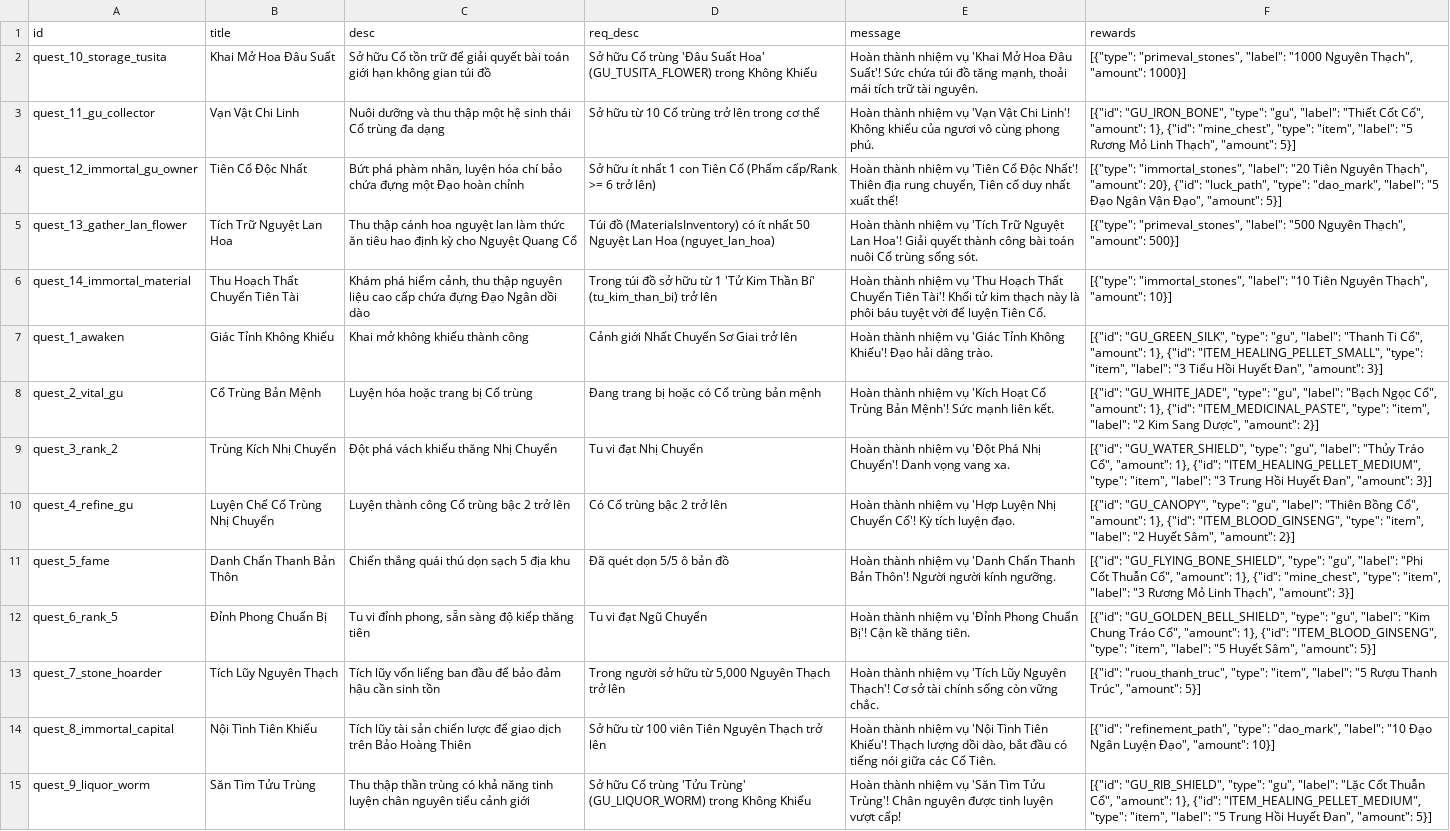
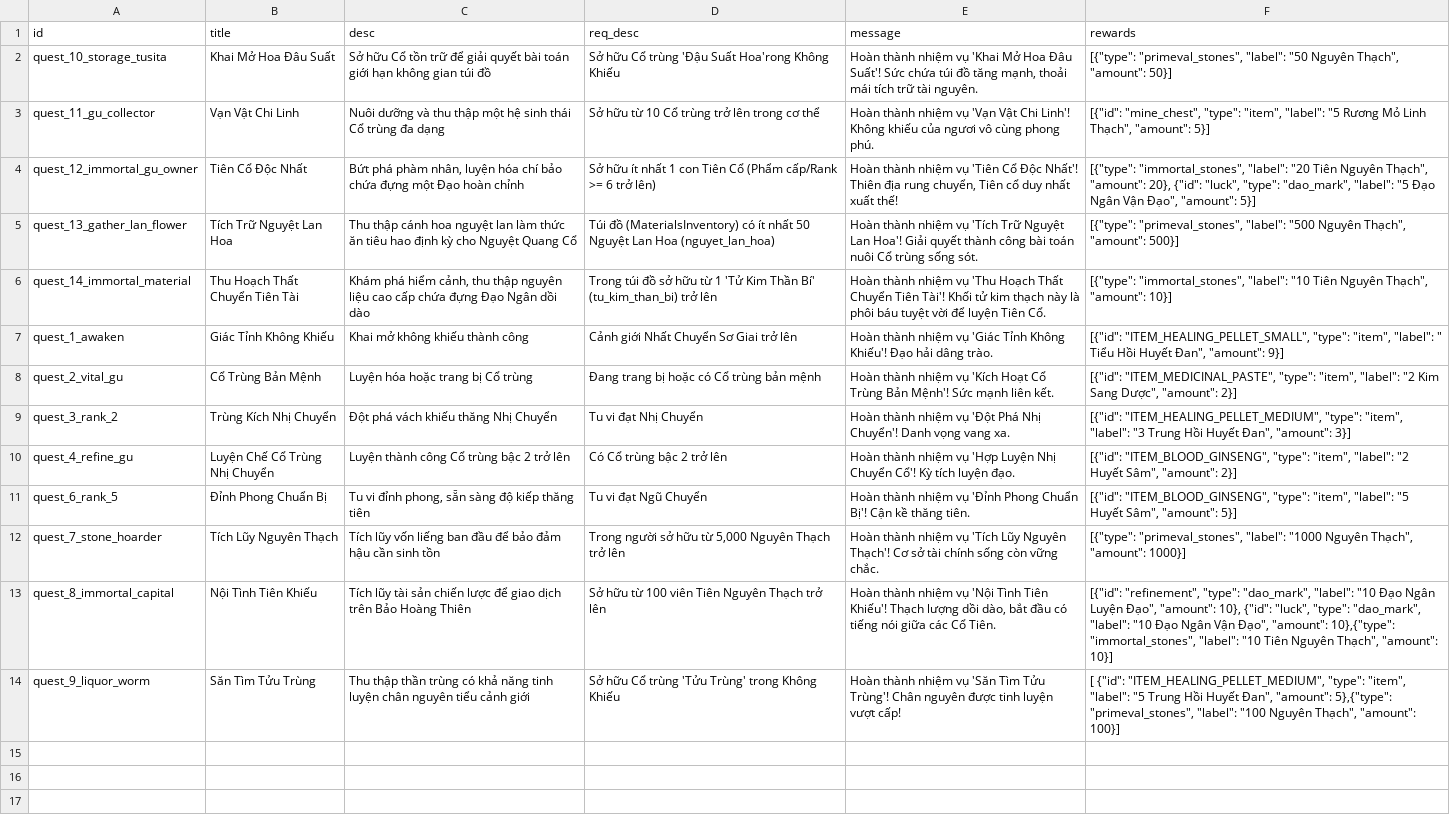
Before and after one commit to VipPro67/GuWorld, a CSV file: backend/cmd/server/data/Quest.csv, drawn as a sheet; removed rows and columns are numbered as before the commit, all else as after; the diff names each change by its address in the sheet, - before the commit and + after, or states it on an @@ line.

```diff
--- a/backend/cmd/server/data/Quest.csv
+++ b/backend/cmd/server/data/Quest.csv
-D2 (req_desc): …Cổ trùng 'Đâu Suất Hoa' (GU_TUSITA_FLOWER) trong Không Khiếu
+D2 (req_desc): …Cổ trùng 'Đậu Suất Hoa'rong Không Khiếu
-F2 (rewards): …"primeval_stones", "label": "1000 Nguyên Thạch", "amount": 1000}]
+F2 (rewards): …"primeval_stones", "label": "50 Nguyên Thạch", "amount": 50}]
-F3 (rewards): [{"id": "GU_IRON_BONE", "type": "gu", "label": "Thiết Cốt Cổ", "amount": 1}, {"id": "mine_chest", "type":…
+F3 (rewards): [{"id": "mine_chest", "type":…
-F4 (rewards): …20}, {"id": "luck_path", "type": "dao_mark",…
+F4 (rewards): …20}, {"id": "luck", "type": "dao_mark",…
-F7 (rewards): [{"id": "GU_GREEN_SILK", "type": "gu", "label": "Thanh Ti Cổ", "amount": 1}, {"id": "ITEM_HEALING_PELLET_SMALL", "type": "item", "label": "3 Tiểu Hồi Huyết Đan", "amount": 3}]
+F7 (rewards): [{"id": "ITEM_HEALING_PELLET_SMALL", "type": "item", "label": " Tiểu Hồi Huyết Đan", "amount": 9}]
-F8 (rewards): [{"id": "GU_WHITE_JADE", "type": "gu", "label": "Bạch Ngọc Cổ", "amount": 1}, {"id": "ITEM_MEDICINAL_PASTE", "type":…
+F8 (rewards): [{"id": "ITEM_MEDICINAL_PASTE", "type":…
-F9 (rewards): [{"id": "GU_WATER_SHIELD", "type": "gu", "label": "Thủy Tráo Cổ", "amount": 1}, {"id": "ITEM_HEALING_PELLET_MEDIUM", "type":…
+F9 (rewards): [{"id": "ITEM_HEALING_PELLET_MEDIUM", "type":…
-F10 (rewards): [{"id": "GU_CANOPY", "type": "gu", "label": "Thiên Bồng Cổ", "amount": 1}, {"id": "ITEM_BLOOD_GINSENG", "type":…
+F10 (rewards): [{"id": "ITEM_BLOOD_GINSENG", "type":…
-row 11: quest_5_fame | Danh Chấn Thanh Bản Thôn | Chiến thắng quái thú dọn sạch 5 địa khu | Đã quét dọn 5/5 ô bản đồ | Hoàn thành nhiệm vụ 'Danh Chấn Thanh Bản Thôn'! Người người kính ngưỡng. | [{"id": "GU_FLYING_BONE_SHIELD", "type": "gu", "label": "Phi Cốt Thuẫn Cổ", "amount": 1}, {"id": "mine_chest", "type": "item", "label": "3 Rương Mỏ Linh Thạch", "amount": 3}]
-F11 (rewards): [{"id": "GU_GOLDEN_BELL_SHIELD", "type": "gu", "label": "Kim Chung Tráo Cổ", "amount": 1}, {"id": "ITEM_BLOOD_GINSENG", "type":…
+F11 (rewards): [{"id": "ITEM_BLOOD_GINSENG", "type":…
-F12 (rewards): [{"id": "ruou_thanh_truc", "type": "item", "label": "5 Rượu Thanh Trúc", "amount": 5}]
+F12 (rewards): [{"type": "primeval_stones", "label": "1000 Nguyên Thạch", "amount": 1000}]
-F13 (rewards): [{"id": "refinement_path", "type": "dao_mark", "label": "10 Đạo Ngân Luyện Đạo", "amount": 10}]
+F13 (rewards): [{"id": "refinement", "type": "dao_mark", "label": "10 Đạo Ngân Luyện Đạo", "amount": 10}, {"id": "luck", "type": "dao_mark", "label": "10 Đạo Ngân Vận Đạo", "amount": 10},{"type": "immortal_stones", "label": "10 Tiên Nguyên Thạch", "amount": 10}]
-D14 (req_desc): …'Tửu Trùng' (GU_LIQUOR_WORM) trong Không…
+D14 (req_desc): …'Tửu Trùng' trong Không…
-F14 (rewards): [{"id": "GU_RIB_SHIELD", "type": "gu", "label": "Lặc Cốt Thuẫn Cổ", "amount": 1}, {"id": "ITEM_HEALING_PELLET_MEDIUM", "type": "item", "label": "5 Trung Hồi Huyết Đan", "amount": 5}]
+F14 (rewards): [ {"id": "ITEM_HEALING_PELLET_MEDIUM", "type": "item", "label": "5 Trung Hồi Huyết Đan", "amount": 5},{"type": "primeval_stones", "label": "100 Nguyên Thạch", "amount": 100}]
```
Also changed, not shown: 11 other files.
